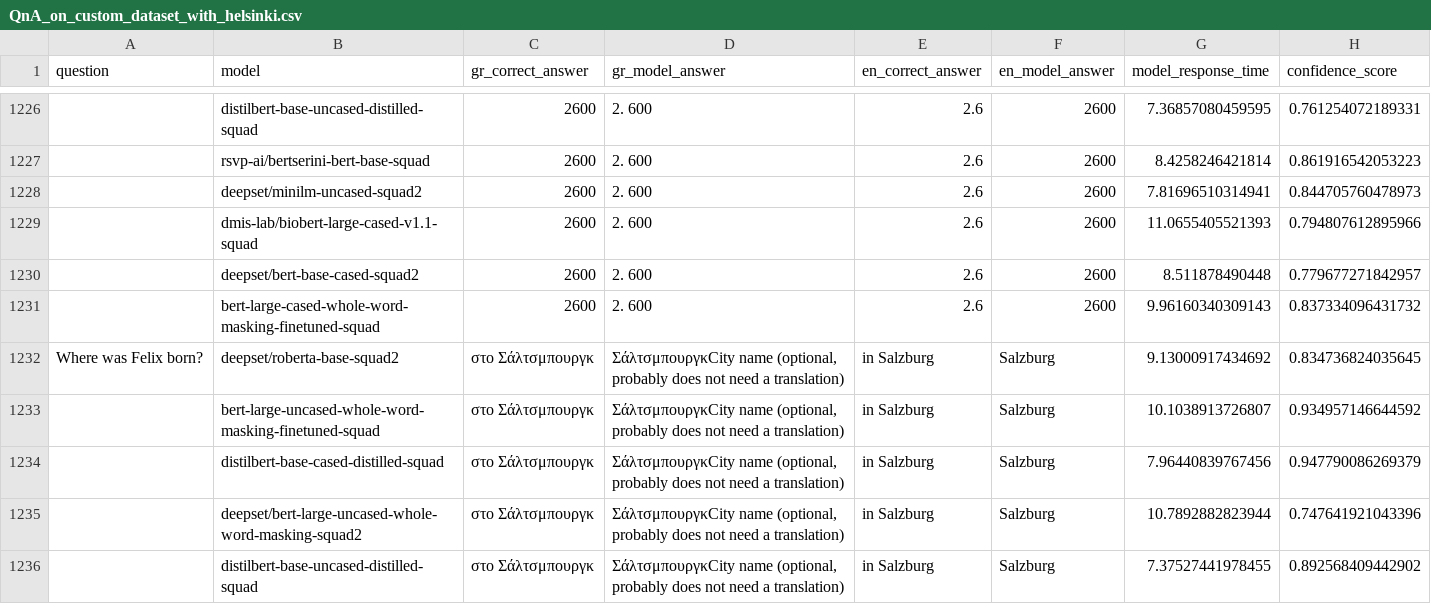
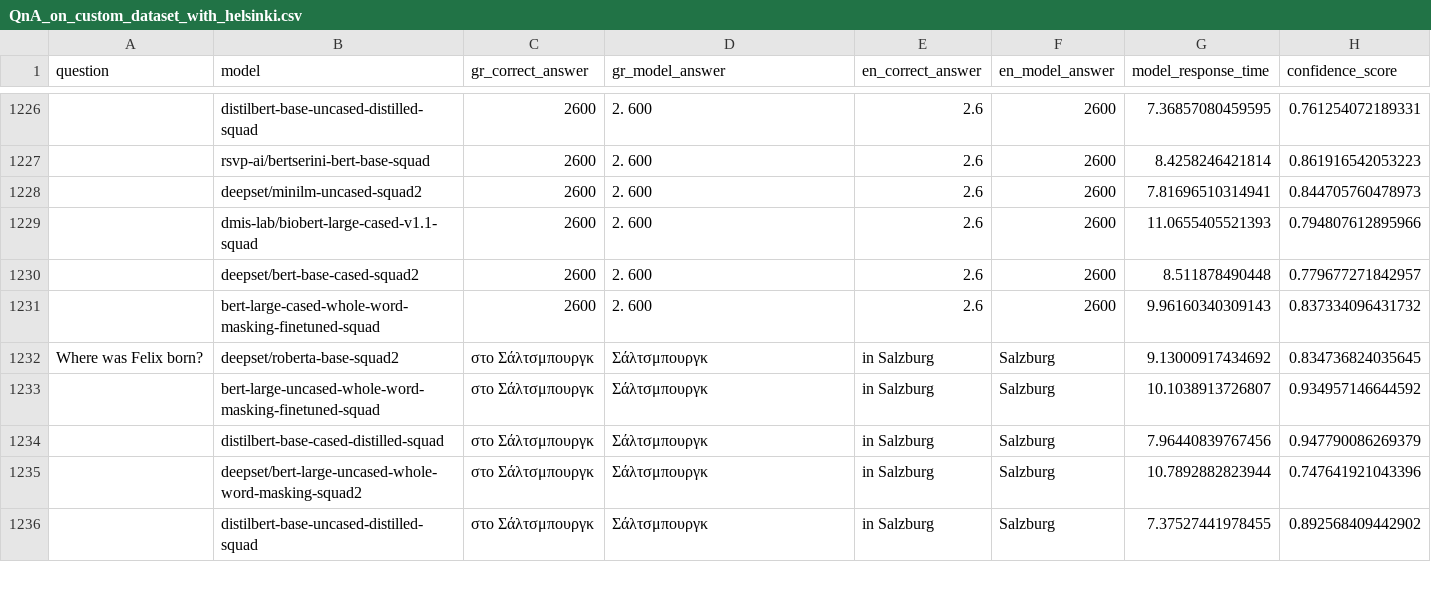
Before and after one commit to Rantaplanb/question-answering-evaluation, a CSV file: evaluation/1.BERT_models_QnA/output_data/QnA_on_custom_dataset_with_helsinki.csv, drawn as a sheet; only a part is shown, gaps mark what is left out; the diff covers the shown part only; the diff names each change by its address in the sheet, - before the commit and + after, or states it on an @@ line.

```diff
--- a/evaluation/1.BERT_models_QnA/output_data/QnA_on_custom_dataset_with_helsinki.csv
+++ b/evaluation/1.BERT_models_QnA/output_data/QnA_on_custom_dataset_with_helsinki.csv
-D1232:D1236 (gr_model_answer): ΣάλτσμπουργκCity name (optional, probably does not need a translation)
+D1232:D1236 (gr_model_answer): Σάλτσμπουργκ
```
Also changed, not shown: 34 edited cells elsewhere in this file, 7 other files.
